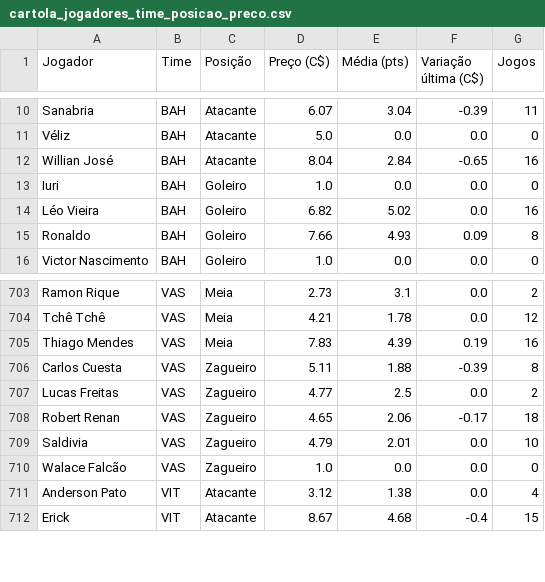
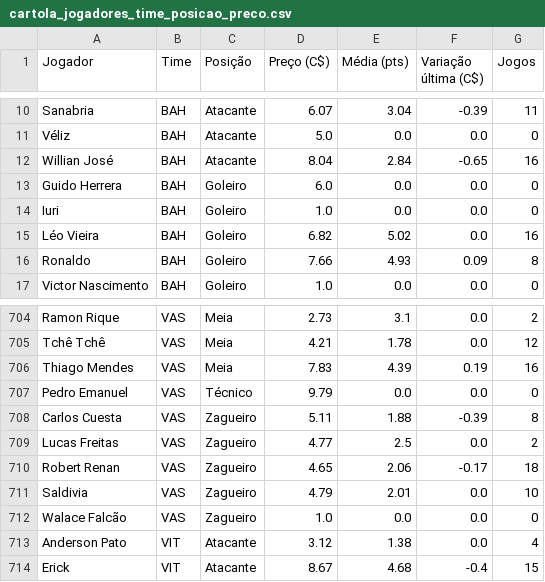
Before and after one commit to renatovarges/Live-TCC-Projeto-FInal, a CSV file: cartola_jogadores_time_posicao_preco.csv, drawn as a sheet; only a part is shown, gaps mark what is left out; the diff names each change by its address in the sheet, - before the commit and + after, or states it on an @@ line.

```diff
--- a/cartola_jogadores_time_posicao_preco.csv
+++ b/cartola_jogadores_time_posicao_preco.csv
+row 13: Guido Herrera | BAH | Goleiro | 6.0 | 0.0 | 0.0 | 0
+row 707: Pedro Emanuel | VAS | Técnico | 9.79 | 0.0 | 0.0 | 0
```
